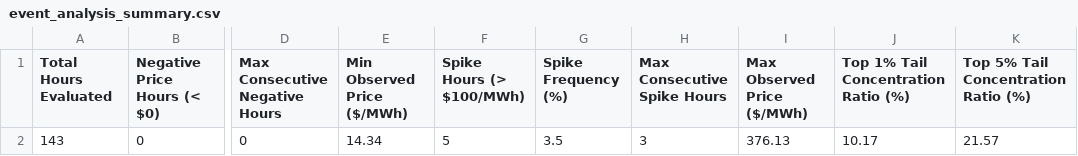
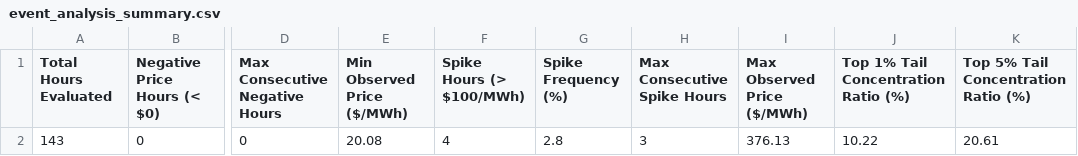
Before and after one commit to sebastiankloder-web/ercot-power-risk-analytics, a CSV file: results/tables/event_analysis_summary.csv, drawn as a sheet; only a part is shown, gaps mark what is left out; the diff names each change by its address in the sheet, - before the commit and + after, or states it on an @@ line.

```diff
--- a/results/tables/event_analysis_summary.csv
+++ b/results/tables/event_analysis_summary.csv
-E2 (Min Observed Price ($/MWh)): 14.34
+E2 (Min Observed Price ($/MWh)): 20.08
-F2 (Spike Hours (> $100/MWh)): 5
+F2 (Spike Hours (> $100/MWh)): 4
-G2 (Spike Frequency (%)): 3.5
+G2 (Spike Frequency (%)): 2.8
-J2: 10.17
+J2: 10.22
-K2: 21.57
+K2: 20.61
```
Also changed, not shown: data/processed/hourly_prices.csv, data/raw/ercot_rtm_real.csv, 6 other files.
